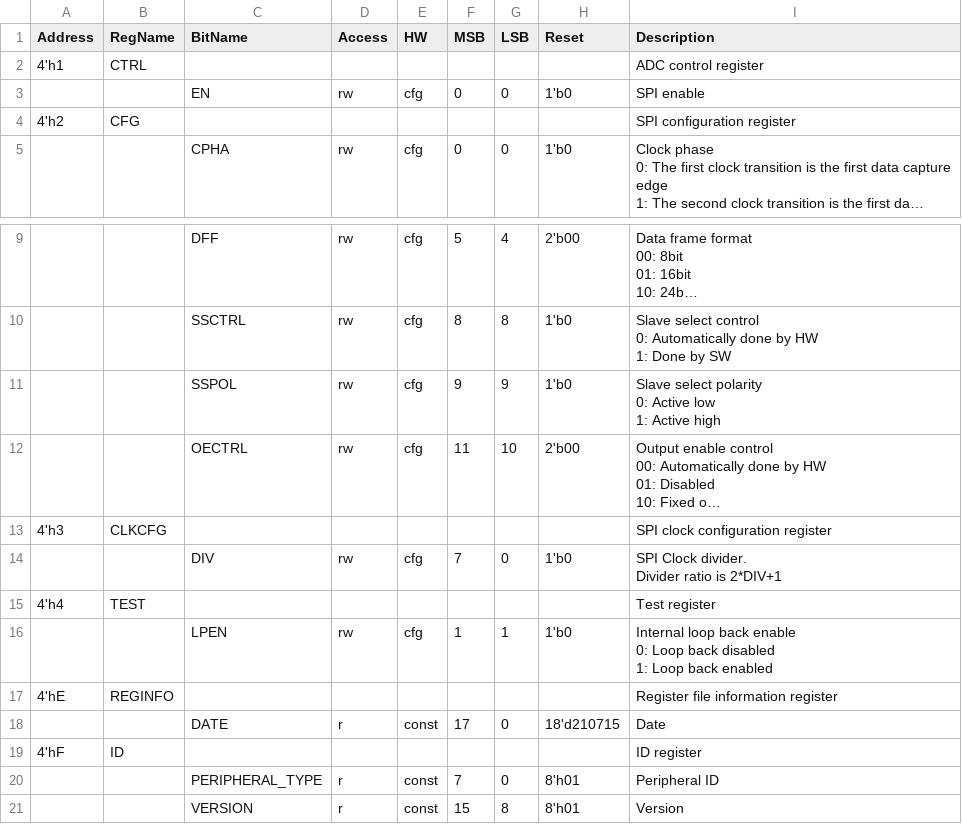
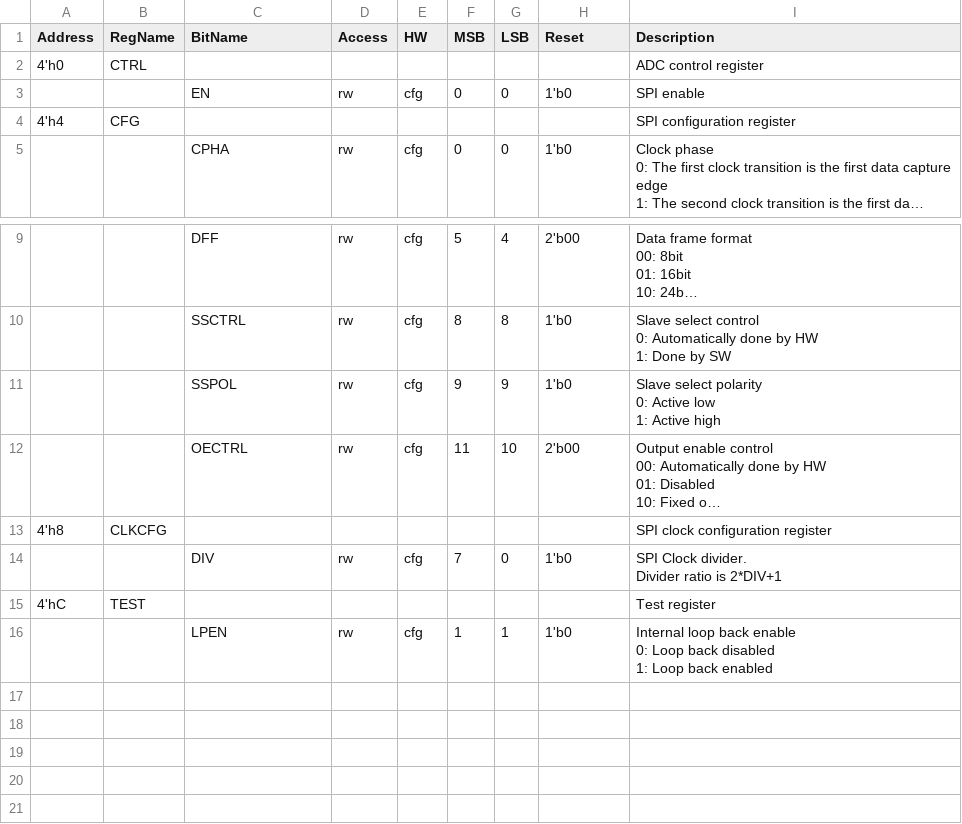
Before and after one commit to semify-eda/waveform-generator, a CSV file: design/wfg_drive_spi/data/wfg_drive_spi_reg.csv, drawn as a sheet; only a part is shown, gaps mark what is left out; long unchanged cells end in …; the diff names each change by its address in the sheet, - before the commit and + after, or states it on an @@ line.

```diff
--- a/design/wfg_drive_spi/data/wfg_drive_spi_reg.csv
+++ b/design/wfg_drive_spi/data/wfg_drive_spi_reg.csv
-A2 (Address): 4'h1
+A2 (Address): 4'h0
-A4 (Address): 4'h2
+A4 (Address): 4'h4
-A13 (Address): 4'h3
+A13 (Address): 4'h8
-A15 (Address): 4'h4
+A15 (Address): 4'hC
-row 17: 4'hE | REGINFO |  |  |  |  |  |  | Register file information register
-row 18:  |  | DATE | r | const | 17 | 0 | 18'd210715 | Date
-row 19: 4'hF | ID |  |  |  |  |  |  | ID register
-row 20:  |  | PERIPHERAL_TYPE | r | const | 7 | 0 | 8'h01 | Peripheral ID
-row 21:  |  | VERSION | r | const | 15 | 8 | 8'h01 | Version
```
Also changed, not shown: design/wfg_core/data/wfg_core_reg.csv, design/wfg_stim_sine/data/wfg_stim_sine_reg.csv, 27 other files.
